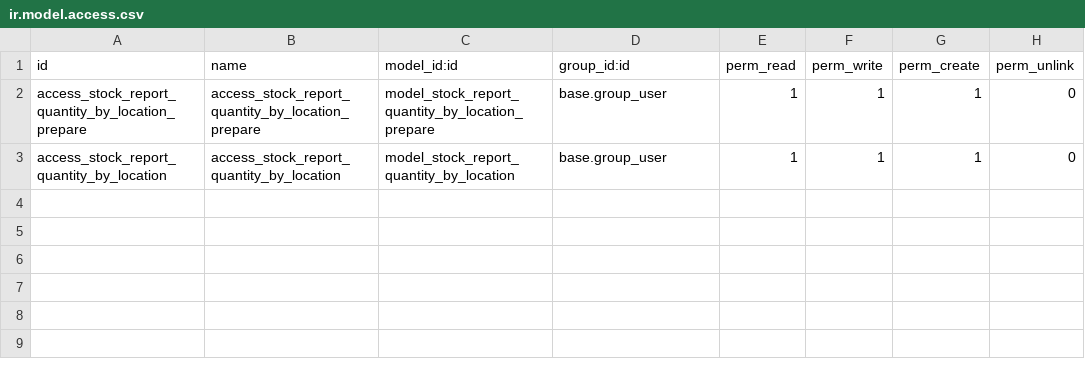
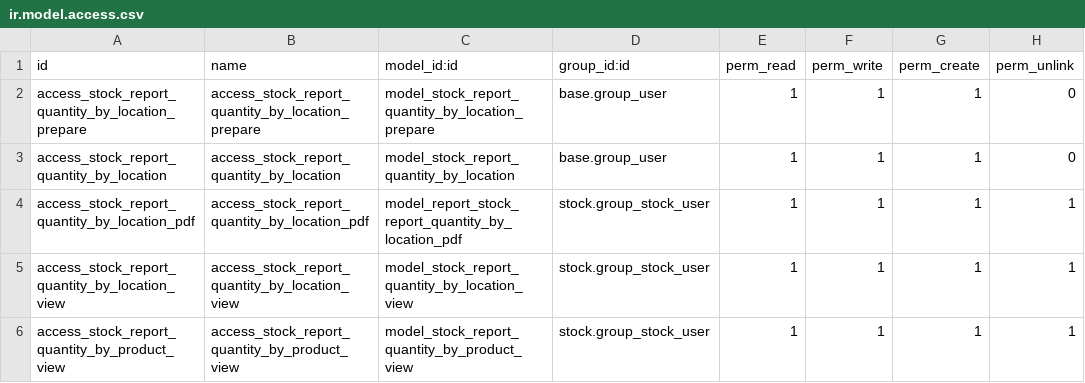
Before and after one commit to OCA/stock-logistics-reporting, a CSV file: stock_report_quantity_by_location/security/ir.model.access.csv, drawn as a sheet; the diff names each change by its address in the sheet, - before the commit and + after, or states it on an @@ line.

Commit message:
[16.0][IMP]stock_report_quantity_by_location: Included report generation
    Included pdf report generation functionality for module
stock_report_quantity_by_location

```diff
--- a/stock_report_quantity_by_location/security/ir.model.access.csv
+++ b/stock_report_quantity_by_location/security/ir.model.access.csv
+row 4: access_stock_report_quantity_by_location_pdf | access_stock_report_quantity_by_location_pdf | model_report_stock_report_quantity_by_location_pdf | stock.group_stock_user | 1 | 1 | 1 | 1
+row 5: access_stock_report_quantity_by_location_view | access_stock_report_quantity_by_location_view | model_stock_report_quantity_by_location_view | stock.group_stock_user | 1 | 1 | 1 | 1
+row 6: access_stock_report_quantity_by_product_view | access_stock_report_quantity_by_product_view | model_stock_report_quantity_by_product_view | stock.group_stock_user | 1 | 1 | 1 | 1
```
Also changed, not shown: 13 other files.
